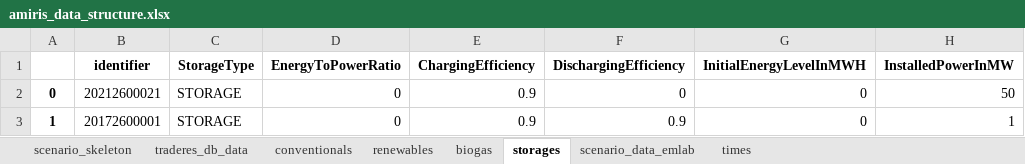
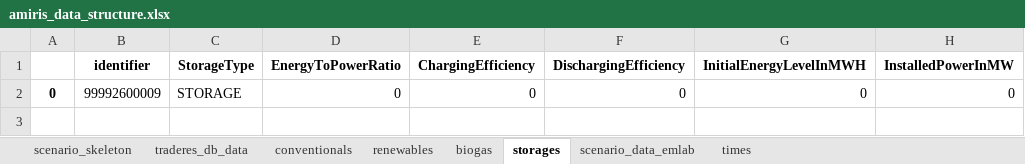
Before and after one commit to TradeRES/toolbox-amiris-emlab, an Excel workbook: data/amiris/amiris_data_structure.xlsx, sheet storages, drawn as a sheet; values as stored, in another font and other column widths than the file's, no borders; the diff names each change by its address in the sheet, - before the commit and + after, or states it on an @@ line.

```diff
--- a/data/amiris/amiris_data_structure.xlsx (sheet storages)
+++ b/data/amiris/amiris_data_structure.xlsx (sheet storages)
-B2 (identifier): 20212600021
+B2 (identifier): 99992600009
-E2 (ChargingEfficiency): 0.9
+E2 (ChargingEfficiency): 0
-H2 (InstalledPowerInMW): 50
+H2 (InstalledPowerInMW): 0
-row 3: 1 | 20172600001 | STORAGE | 0 | 0.9 | 0.9 | 0 | 1
```
Also changed, not shown: sheet conventionals, sheet renewables, 31 other files.
